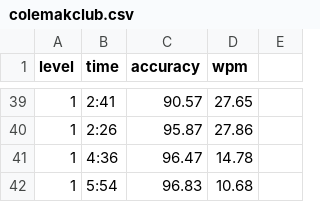
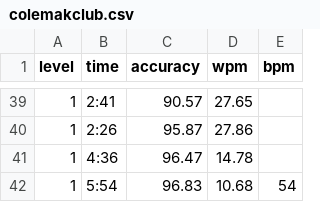
Before and after one commit to nobe4/keyboards, a CSV file: statistics/colemakclub.csv, drawn as a sheet; only a part is shown, gaps mark what is left out; the diff names each change by its address in the sheet, - before the commit and + after, or states it on an @@ line.

Commit message:
Update colemakclub.csv

```diff
--- a/statistics/colemakclub.csv
+++ b/statistics/colemakclub.csv
-E1: (empty)
+E1: bpm
-E42 (bpm): (empty)
+E42 (bpm): 54
```
